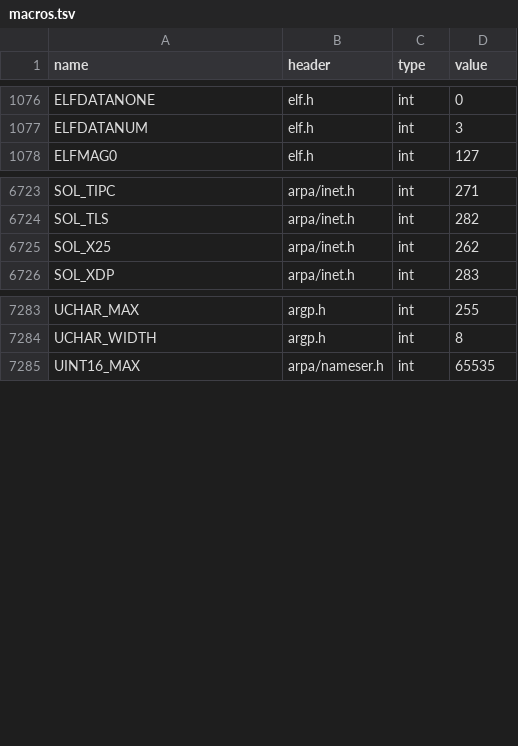
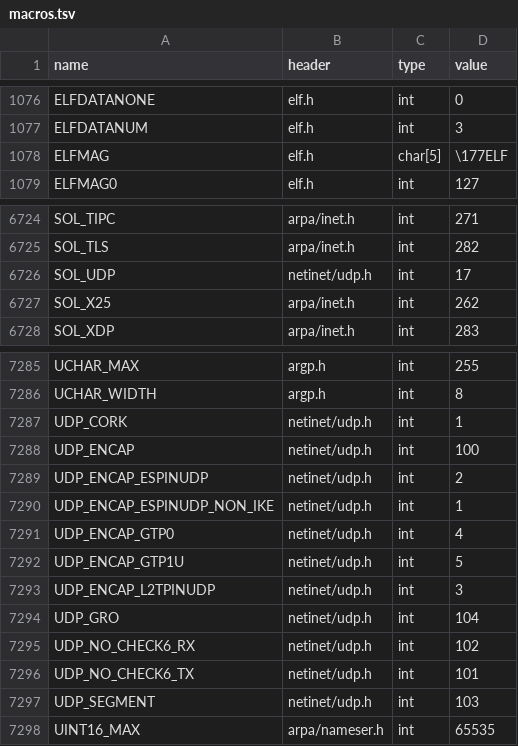
Before and after one commit to duskglow/libniji, a TSV file: spec/abi/macros.tsv, drawn as a sheet; only a part is shown, gaps mark what is left out.

```diff
--- a/spec/abi/macros.tsv
+++ b/spec/abi/macros.tsv
@@ -1077,2 +1077,3 @@ ELFDATANONE	elf.h	int	0
 ELFDATANUM	elf.h	int	3
+ELFMAG	elf.h	char[5]	"\177ELF"
 ELFMAG0	elf.h	int	127
@@ -6724,2 +6725,3 @@ SOL_TIPC	arpa/inet.h	int	271
 SOL_TLS	arpa/inet.h	int	282
+SOL_UDP	netinet/udp.h	int	17
 SOL_X25	arpa/inet.h	int	262
@@ -7284,2 +7286,13 @@ UCHAR_MAX	argp.h	int	255
 UCHAR_WIDTH	argp.h	int	8
+UDP_CORK	netinet/udp.h	int	1
+UDP_ENCAP	netinet/udp.h	int	100
+UDP_ENCAP_ESPINUDP	netinet/udp.h	int	2
+UDP_ENCAP_ESPINUDP_NON_IKE	netinet/udp.h	int	1
+UDP_ENCAP_GTP0	netinet/udp.h	int	4
+UDP_ENCAP_GTP1U	netinet/udp.h	int	5
+UDP_ENCAP_L2TPINUDP	netinet/udp.h	int	3
+UDP_GRO	netinet/udp.h	int	104
+UDP_NO_CHECK6_RX	netinet/udp.h	int	102
+UDP_NO_CHECK6_TX	netinet/udp.h	int	101
+UDP_SEGMENT	netinet/udp.h	int	103
 UINT16_MAX	arpa/nameser.h	int	65535
```
Also changed, not shown: 6 other files.
